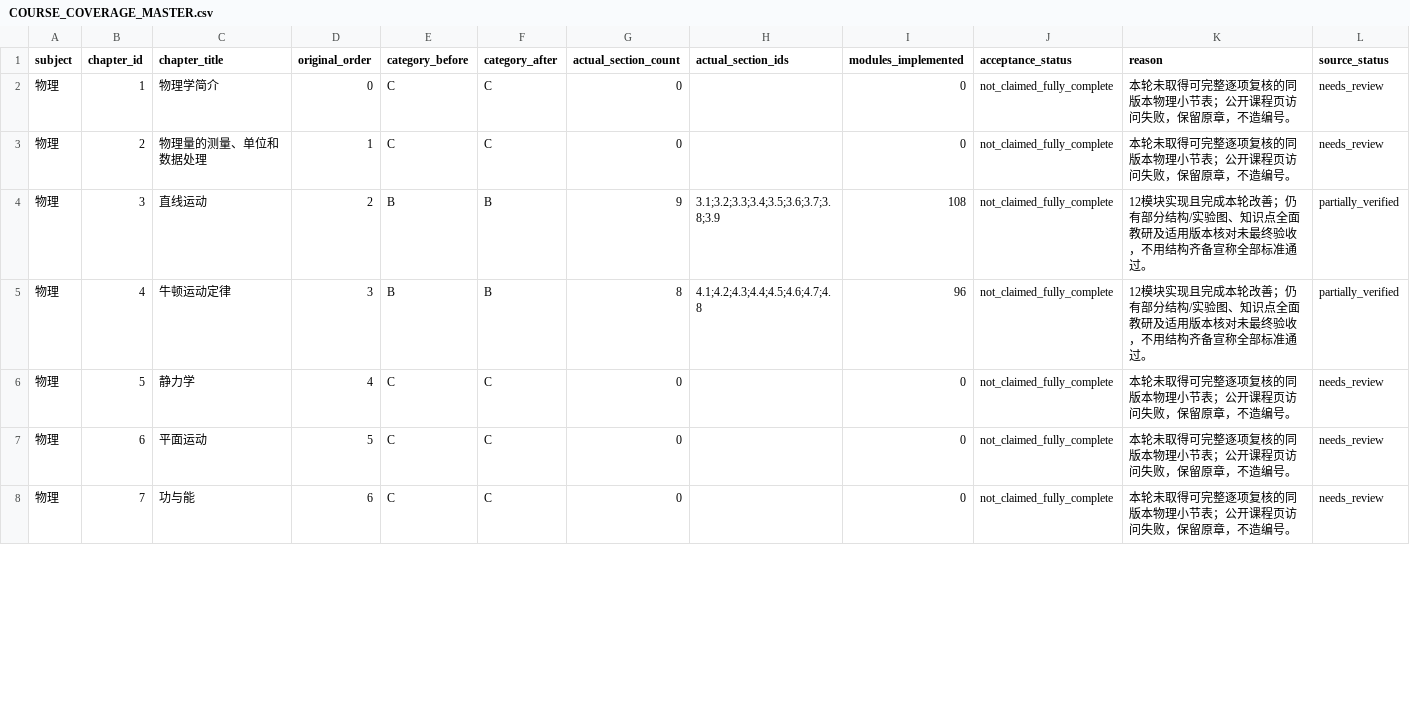
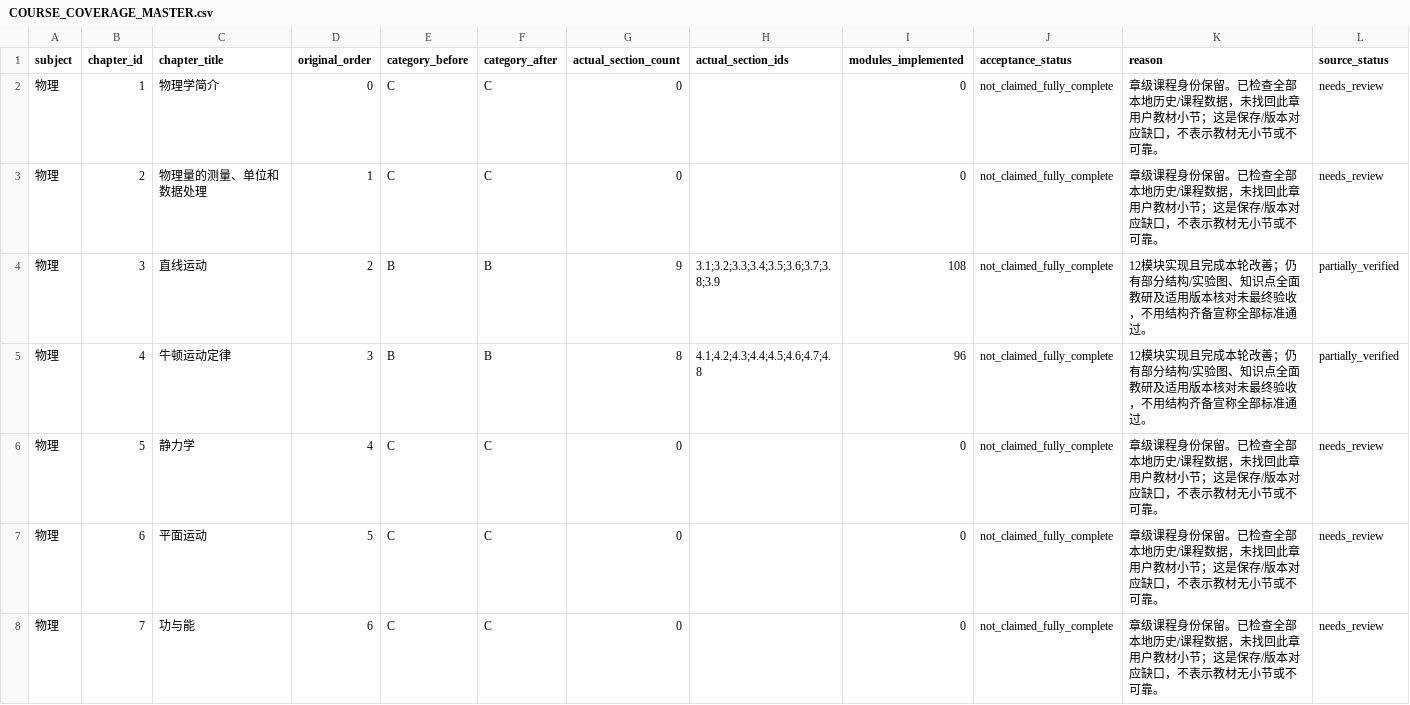
Before and after one commit to OsscarSon/UEC, a CSV file: reports/batch02/COURSE_COVERAGE_MASTER.csv, drawn as a sheet; only a part is shown; the diff covers the shown part only.

```diff
--- a/reports/batch02/COURSE_COVERAGE_MASTER.csv
+++ b/reports/batch02/COURSE_COVERAGE_MASTER.csv
@@ -1,8 +1,8 @@
 subject,chapter_id,chapter_title,original_order,category_before,category_after,actual_section_count,actual_section_ids,modules_implemented,acceptance_status,reason,source_status
-物理,1,物理学简介,0,C,C,0,,0,not_claimed_fully_complete,本轮未取得可完整逐项复核的同版本物理小节表；公开课程页访问失败，保留原章，不造编号。,needs_review
-物理,2,物理量的测量、单位和数据处理,1,C,C,0,,0,not_claimed_fully_complete,本轮未取得可完整逐项复核的同版本物理小节表；公开课程页访问失败，保留原章，不造编号。,needs_review
+物理,1,物理学简介,0,C,C,0,,0,not_claimed_fully_complete,章级课程身份保留。已检查全部本地历史/课程数据，未找回此章用户教材小节；这是保存/版本对应缺口，不表示教材无小节或不可靠。,needs_review
+物理,2,物理量的测量、单位和数据处理,1,C,C,0,,0,not_claimed_fully_complete,章级课程身份保留。已检查全部本地历史/课程数据，未找回此章用户教材小节；这是保存/版本对应缺口，不表示教材无小节或不可靠。,needs_review
 物理,3,直线运动,2,B,B,9,3.1;3.2;3.3;3.4;3.5;3.6;3.7;3.8;3.9,108,not_claimed_fully_complete,12模块实现且完成本轮改善；仍有部分结构/实验图、知识点全面教研及适用版本核对未最终验收，不用结构齐备宣称全部标准通过。,partially_verified
 物理,4,牛顿运动定律,3,B,B,8,4.1;4.2;4.3;4.4;4.5;4.6;4.7;4.8,96,not_claimed_fully_complete,12模块实现且完成本轮改善；仍有部分结构/实验图、知识点全面教研及适用版本核对未最终验收，不用结构齐备宣称全部标准通过。,partially_verified
-物理,5,静力学,4,C,C,0,,0,not_claimed_fully_complete,本轮未取得可完整逐项复核的同版本物理小节表；公开课程页访问失败，保留原章，不造编号。,needs_review
-物理,6,平面运动,5,C,C,0,,0,not_claimed_fully_complete,本轮未取得可完整逐项复核的同版本物理小节表；公开课程页访问失败，保留原章，不造编号。,needs_review
-物理,7,功与能,6,C,C,0,,0,not_claimed_fully_complete,本轮未取得可完整逐项复核的同版本物理小节表；公开课程页访问失败，保留原章，不造编号。,needs_review
+物理,5,静力学,4,C,C,0,,0,not_claimed_fully_complete,章级课程身份保留。已检查全部本地历史/课程数据，未找回此章用户教材小节；这是保存/版本对应缺口，不表示教材无小节或不可靠。,needs_review
+物理,6,平面运动,5,C,C,0,,0,not_claimed_fully_complete,章级课程身份保留。已检查全部本地历史/课程数据，未找回此章用户教材小节；这是保存/版本对应缺口，不表示教材无小节或不可靠。,needs_review
+物理,7,功与能,6,C,C,0,,0,not_claimed_fully_complete,章级课程身份保留。已检查全部本地历史/课程数据，未找回此章用户教材小节；这是保存/版本对应缺口，不表示教材无小节或不可靠。,needs_review
```
Also changed, not shown: 65 edited cells elsewhere in this file, reports/batch02/DEPTH_IMPROVEMENTS.csv, reports/batch02/FOLLOWUP_CONTENT_REQUIREMENTS.csv, 48 other files.
